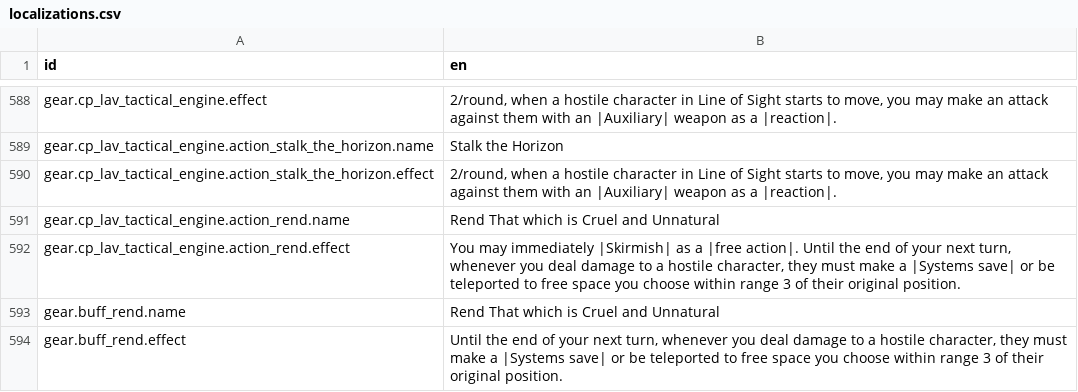
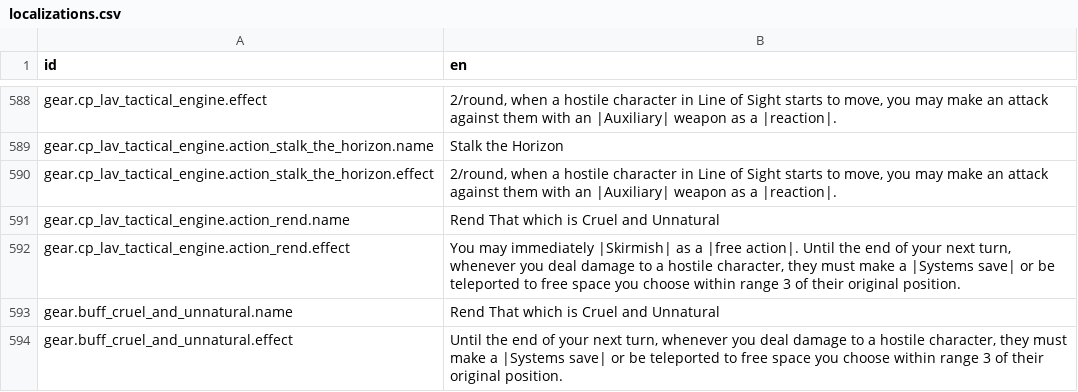
Before and after one commit to Reag/TheSixthVoice, a CSV file: localization/localizations.csv, drawn as a sheet; only a part is shown, gaps mark what is left out.

```diff
--- a/localization/localizations.csv
+++ b/localization/localizations.csv
@@ -627,3 +627,3 @@ gear.cp_lav_tactical_engine.action_rend.name,Rend That which is Cruel and Unnatu
 gear.cp_lav_tactical_engine.action_rend.effect,"You may immediately |Skirmish| as a |free action|. Until the end of your next turn, whenever you deal damage to a hostile character, they must make a |Systems save| or be teleported to free space you choose within range 3 of their original position."
-gear.buff_rend.name,Rend That which is Cruel and Unnatural
-gear.buff_rend.effect,"Until the end of your next turn, whenever you deal damage to a hostile character, they must make a |Systems save| or be teleported to free space you choose within range 3 of their original position."
+gear.buff_cruel_and_unnatural.name,Rend That which is Cruel and Unnatural
+gear.buff_cruel_and_unnatural.effect,"Until the end of your next turn, whenever you deal damage to a hostile character, they must make a |Systems save| or be teleported to free space you choose within range 3 of their original position."
```
Also changed, not shown: 26 other files.
